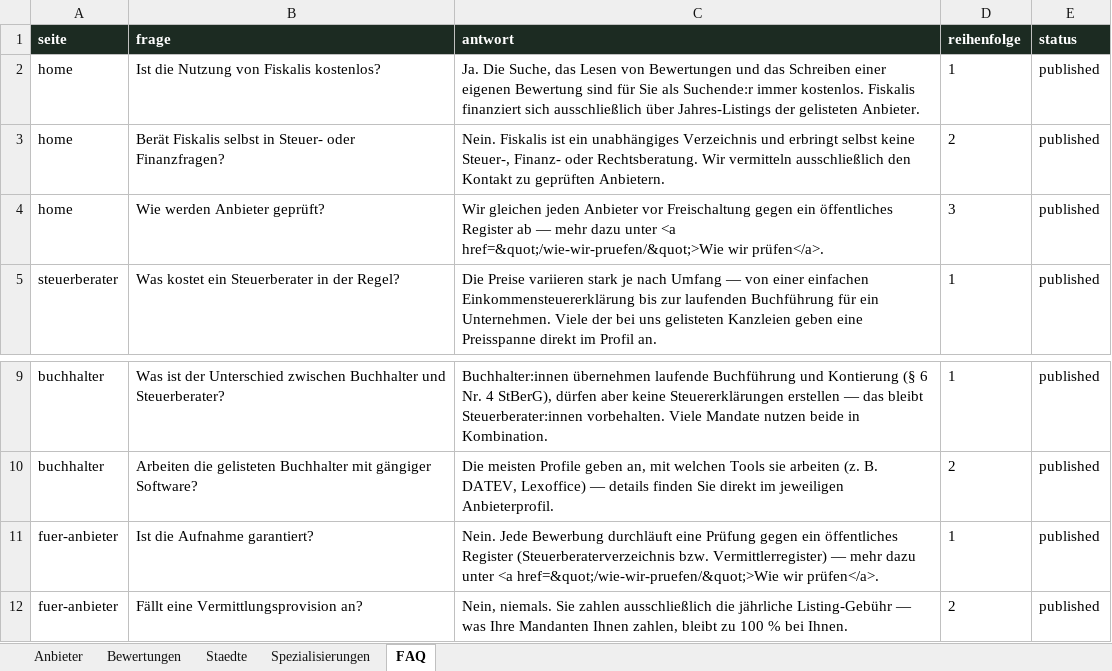
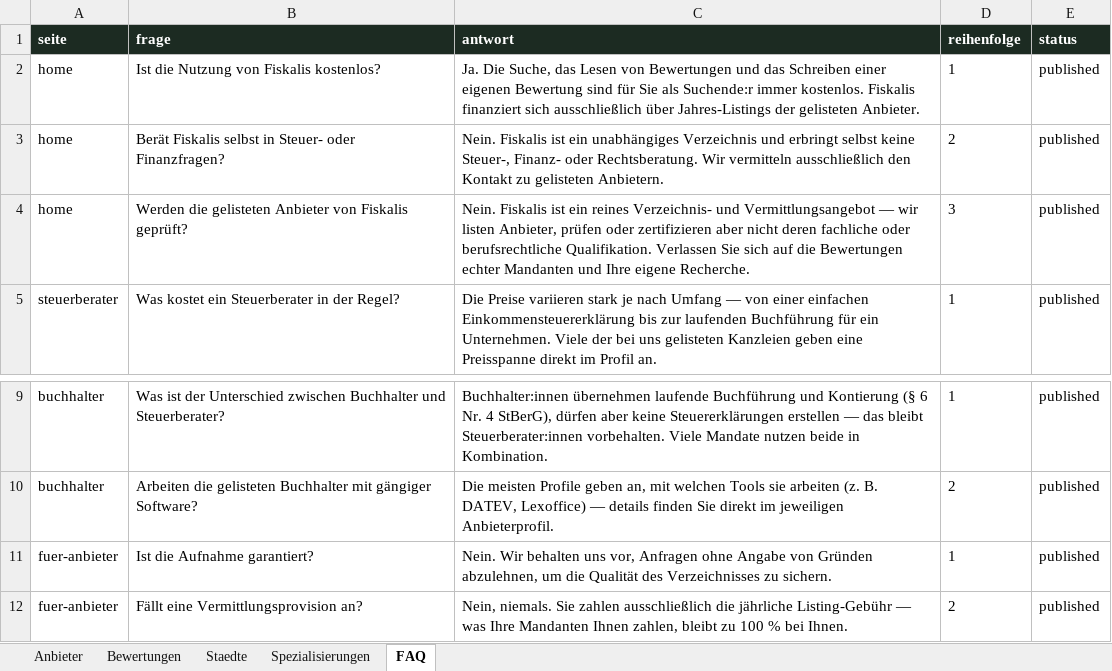
Before and after one commit to Sebastian-Jende/fiskalis.de, an Excel workbook: sheet-template/Fiskalis-Sheet-Template.xlsx, sheet FAQ, drawn as a sheet; only a part is shown, gaps mark what is left out; values as stored, in another font and other column widths than the file's, no borders; the diff names each change by its address in the sheet, - before the commit and + after, or states it on an @@ line.

```diff
--- a/sheet-template/Fiskalis-Sheet-Template.xlsx (sheet FAQ)
+++ b/sheet-template/Fiskalis-Sheet-Template.xlsx (sheet FAQ)
-C3 (antwort): …Kontakt zu geprüften Anbietern.
+C3 (antwort): …Kontakt zu gelisteten Anbietern.
-B4 (frage): Wie werden Anbieter geprüft?
+B4 (frage): Werden die gelisteten Anbieter von Fiskalis geprüft?
-C4 (antwort): Wir gleichen jeden Anbieter vor Freischaltung gegen ein öffentliches Register ab — mehr dazu unter <a href=&quot;/wie-wir-pruefen/&quot;>Wie wir prüfen</a>.
+C4 (antwort): Nein. Fiskalis ist ein reines Verzeichnis- und Vermittlungsangebot — wir listen Anbieter, prüfen oder zertifizieren aber nicht deren fachliche oder berufsrechtliche Qualifikation. Verlassen Sie sich auf die Bewertungen echter Mandanten und Ihre eigene Recherche.
-C11 (antwort): Nein. Jede Bewerbung durchläuft eine Prüfung gegen ein öffentliches Register (Steuerberaterverzeichnis bzw. Vermittlerregister) — mehr dazu unter <a href=&quot;/wie-wir-pruefen/&quot;>Wie wir prüfen</a>.
+C11 (antwort): Nein. Wir behalten uns vor, Anfragen ohne Angabe von Gründen abzulehnen, um die Qualität des Verzeichnisses zu sichern.
```
Also changed, not shown: 15 other files.
